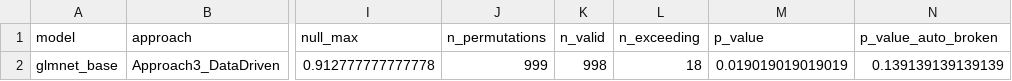
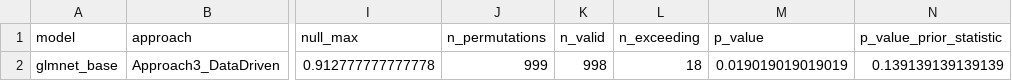
Before and after one commit to martinruhle/Mexican-PretermBirth-analysis, a CSV file: results/permutation_test/permutation_summary_final999.csv, drawn as a sheet; only a part is shown, gaps mark what is left out; the diff names each change by its address in the sheet, - before the commit and + after, or states it on an @@ line.

```diff
--- a/results/permutation_test/permutation_summary_final999.csv
+++ b/results/permutation_test/permutation_summary_final999.csv
-N1: p_value_auto_broken
+N1: p_value_prior_statistic
```
Also changed, not shown: 11 other files.
